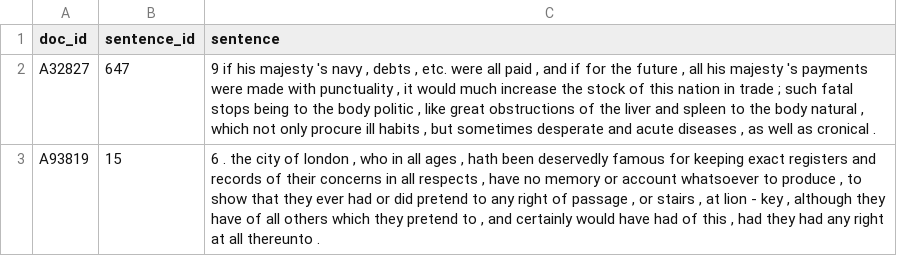
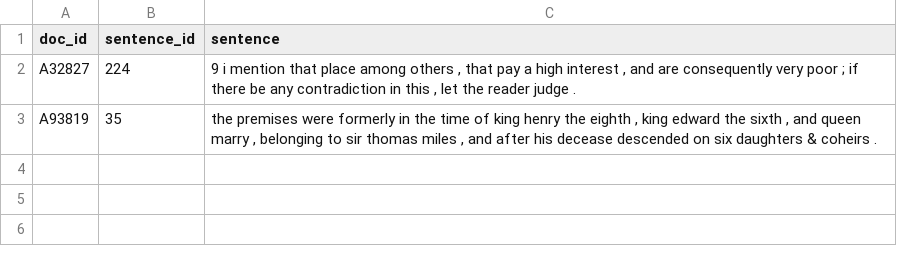
Before and after one commit to sejal-jagtap/text_as_data, a CSV file: syntactic_results/syntactic_example_sentences.csv, drawn as a sheet.

Commit message:
data exploration report updated

```diff
--- a/syntactic_results/syntactic_example_sentences.csv
+++ b/syntactic_results/syntactic_example_sentences.csv
@@ -1,3 +1,3 @@
 doc_id,sentence_id,sentence
-A32827,647,"9 if his majesty 's navy , debts , etc. were all paid , and if for the future , all his majesty 's payments were made with punctuality , it would much increase the stock of this nation in trade ; such fatal stops being to the body politic , like great obstructions of the liver and spleen to the body natural , which not only procure ill habits , but sometimes desperate and acute diseases , as well as cronical ."
-A93819,15,"6 . the city of london , who in all ages , hath been deservedly famous for keeping exact registers and records of their concerns in all respects , have no memory or account whatsoever to produce , to show that they ever had or did pretend to any right of passage , or stairs , at lion - key , although they have of all others which they pretend to , and certainly would have had of this , had they had any right at all thereunto ."
+A32827,224,"9 i mention that place among others , that pay a high interest , and are consequently very poor ; if there be any contradiction in this , let the reader judge ."
+A93819,35,"the premises were formerly in the time of king henry the eighth , king edward the sixth , and queen marry , belonging to sir thomas miles , and after his decease descended on six daughters & coheirs ."
```
Also changed, not shown: 3 other files.
